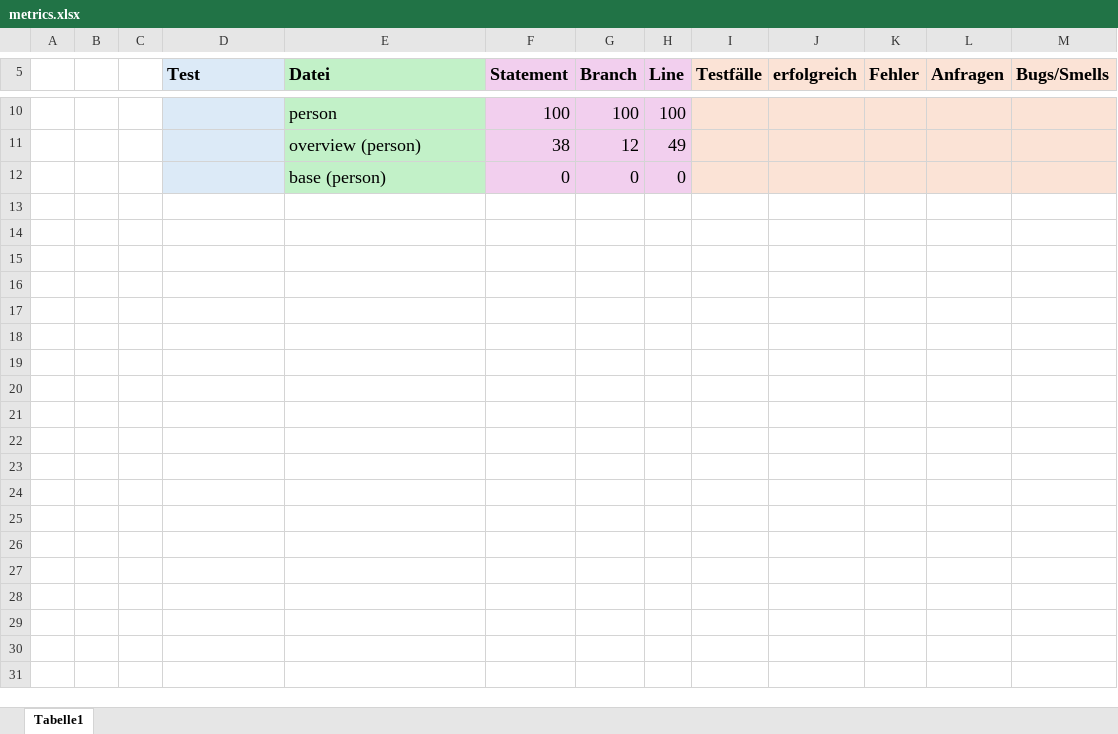
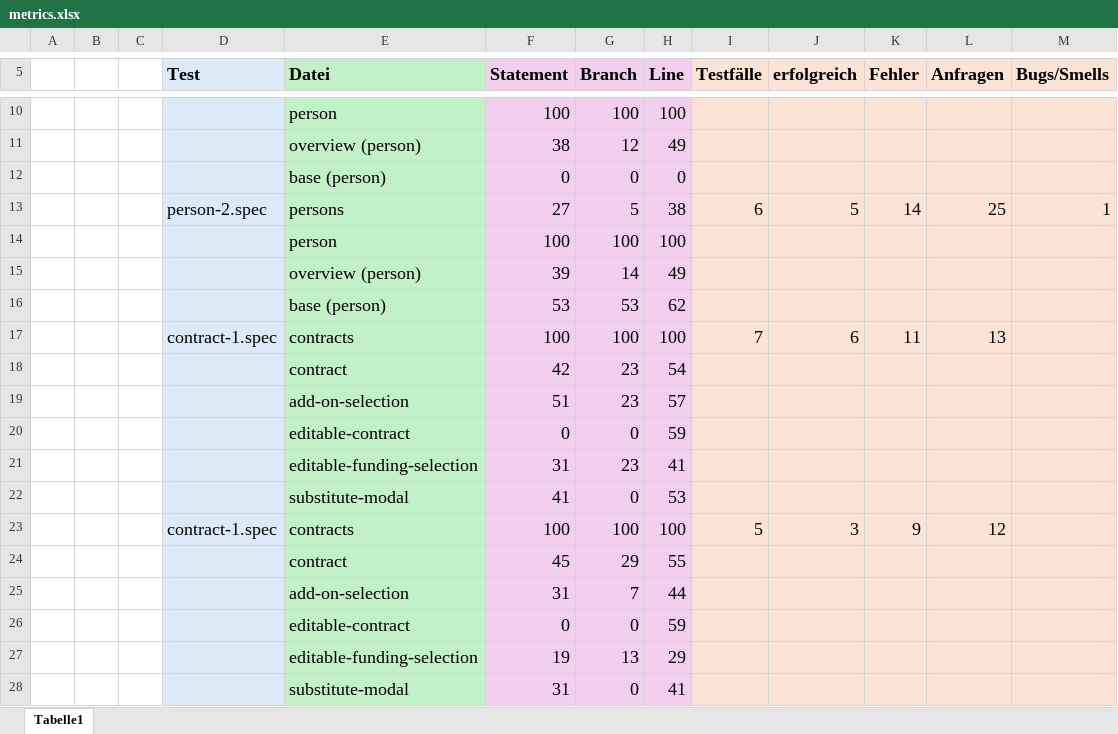
Before and after one commit to MariusTews/test-generation-app, an Excel workbook: generated-tests/pincher/frontend/direct/metrics.xlsx, sheet Tabelle1, drawn as a sheet; only a part is shown, gaps mark what is left out; values as stored, in another font and other column widths than the file's, no borders; the diff names each change by its address in the sheet, - before the commit and + after, or states it on an @@ line.

Commit message:
tests: pincher

```diff
--- a/generated-tests/pincher/frontend/direct/metrics.xlsx (sheet Tabelle1)
+++ b/generated-tests/pincher/frontend/direct/metrics.xlsx (sheet Tabelle1)
+row 13:  |  |  | person-2.spec | persons | 27 | 5 | 38 | 6 | 5 | 14 | 25 | 1
+row 14:  |  |  |  | person | 100 | 100 | 100
+row 15:  |  |  |  | overview (person) | 39 | 14 | 49
+row 16:  |  |  |  | base (person) | 53 | 53 | 62
+row 17:  |  |  | contract-1.spec | contracts | 100 | 100 | 100 | 7 | 6 | 11 | 13
+row 18:  |  |  |  | contract | 42 | 23 | 54
+row 19:  |  |  |  | add-on-selection | 51 | 23 | 57
+row 20:  |  |  |  | editable-contract | 0 | 0 | 59
+row 21:  |  |  |  | editable-funding-selection | 31 | 23 | 41
+row 22:  |  |  |  | substitute-modal | 41 | 0 | 53
+row 23:  |  |  | contract-1.spec | contracts | 100 | 100 | 100 | 5 | 3 | 9 | 12
+row 24:  |  |  |  | contract | 45 | 29 | 55
+row 25:  |  |  |  | add-on-selection | 31 | 7 | 44
+row 26:  |  |  |  | editable-contract | 0 | 0 | 59
+row 27:  |  |  |  | editable-funding-selection | 19 | 13 | 29
+row 28:  |  |  |  | substitute-modal | 31 | 0 | 41
```
Also changed, not shown: generated-tests/pincher/frontend/interactive/metrics.xlsx, 5 other files.
